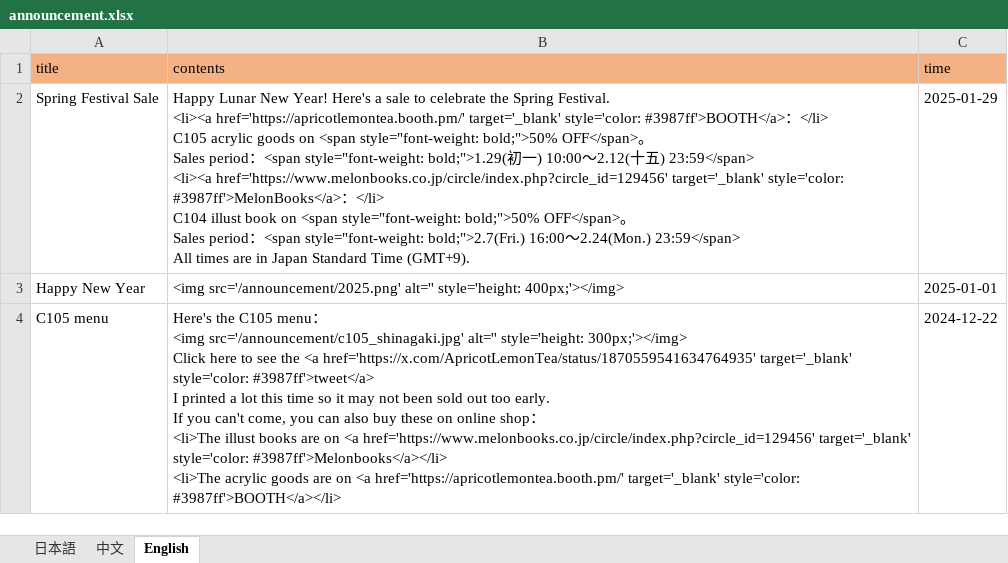
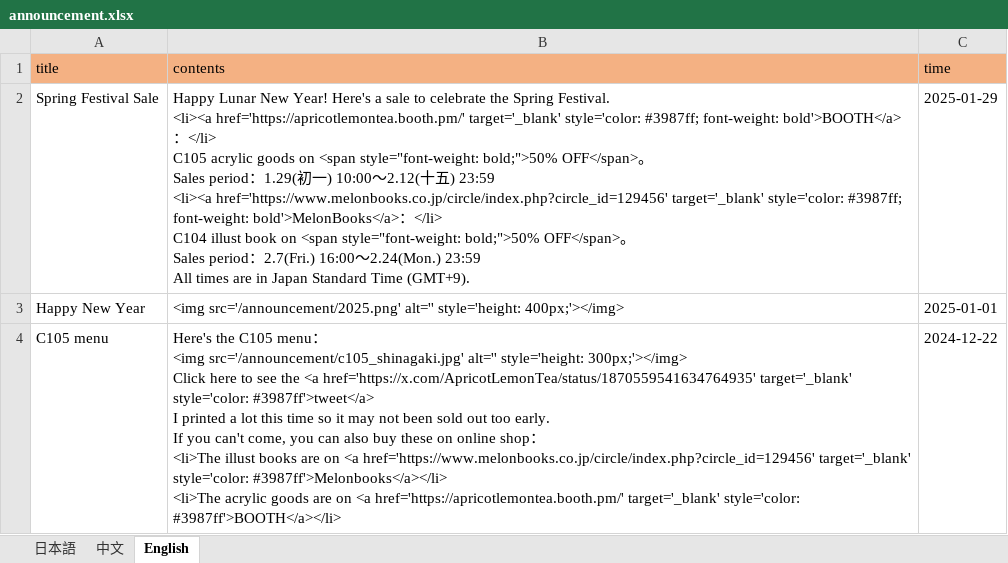
Before and after one commit to ApricotLemonTea/BA-style-homepage, an Excel workbook: public/data/announcement.xlsx, sheet English, drawn as a sheet; only a part is shown; values as stored, in another font and other column widths than the file's, no borders; ↵ is a line break in a cell; the diff names each change by its address in the sheet, - before the commit and + after, or states it on an @@ line.

```diff
--- a/public/data/announcement.xlsx (sheet English)
+++ b/public/data/announcement.xlsx (sheet English)
-B2 (contents): …target='_blank' style='color: #3987ff'>BOOTH</a>：</li> ↵ C105 acrylic goods on <span style="font-weight: bold;">50% OFF</span>。 ↵ Sales period：<span style="font-weight: bold;">1.29(初一) 10:00～2.12(十五) 23:59</span> ↵ <li><a href='https://www.melonbooks.co.jp/circle/index.php?circle_id=129456' target='_blank' style='color: #3987ff'>MelonBooks</a>：</li> ↵ C104 illust book on <span style="font-weight: bold;">50% OFF</span>。 ↵ Sales period：<span style="font-weight: bold;">2.7(Fri.) 16:00～2.24(Mon.) 23:59</span> ↵ All times…
+B2 (contents): …target='_blank' style='color: #3987ff; font-weight: bold'>BOOTH</a>：</li> ↵ C105 acrylic goods on <span style="font-weight: bold;">50% OFF</span>。 ↵ Sales period：1.29(初一) 10:00～2.12(十五) 23:59 ↵ <li><a href='https://www.melonbooks.co.jp/circle/index.php?circle_id=129456' target='_blank' style='color: #3987ff; font-weight: bold'>MelonBooks</a>：</li> ↵ C104 illust book on <span style="font-weight: bold;">50% OFF</span>。 ↵ Sales period：2.7(Fri.) 16:00～2.24(Mon.) 23:59 ↵ All times…
```
Also changed, not shown: sheet 中文, sheet 日本語, 3 other files.
